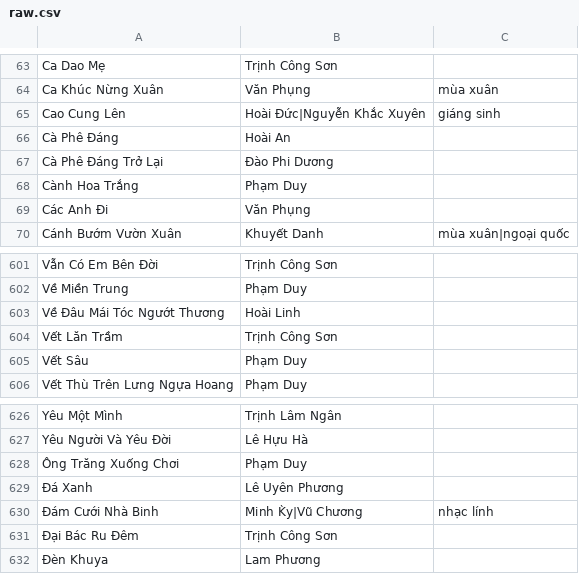
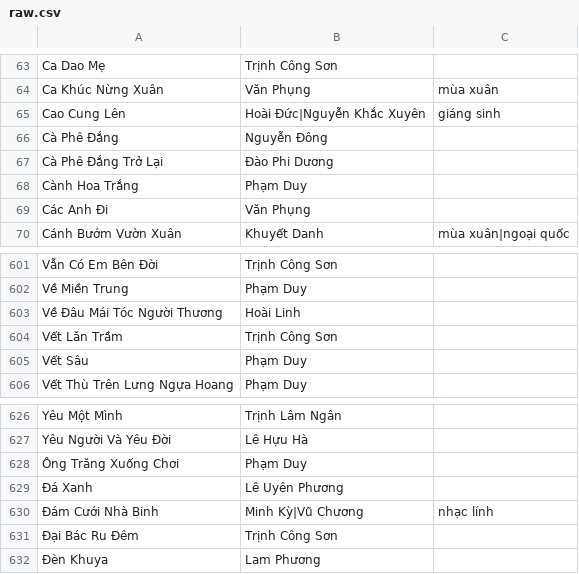
Before and after one commit to htv2012/karaoke, a CSV file: raw.csv, drawn as a sheet; only a part is shown, gaps mark what is left out.

```diff
--- a/raw.csv
+++ b/raw.csv
@@ -65,4 +65,4 @@ Ca Khúc Nừng Xuân,Văn Phụng,mùa xuân
 Cao Cung Lên,Hoài Đức|Nguyễn Khắc Xuyên,giáng sinh
-Cà Phê Đáng,Hoài An,
-Cà Phê Đáng Trở Lại,Đào Phi Dương,
+Cà Phê Đắng,Nguyễn Đông,
+Cà Phê Đắng Trở Lại,Đào Phi Dương,
 Cành Hoa Trắng,Phạm Duy,
@@ -602,3 +602,3 @@ Vẫn Có Em Bên Đời,Trịnh Công Sơn,
 Về Miền Trung,Phạm Duy,
-Về Đâu Mái Tóc Ngướt Thương,Hoài Linh,
+Về Đâu Mái Tóc Người Thương,Hoài Linh,
 Vết Lăn Trầm,Trịnh Công Sơn,
@@ -629,3 +629,3 @@ Yêu Người Và Yêu Đời,Lê Hựu Hà,
 Đá Xanh,Lê Uyên Phương,
-Đám Cưới Nhà Binh,Minh K̀y|Vũ Chương,nhạc lính
+Đám Cưới Nhà Binh,Minh Kỳ|Vũ Chương,nhạc lính
 Đại Bác Ru Đêm,Trịnh Công Sơn,
```
Also changed, not shown: 9 other files.
